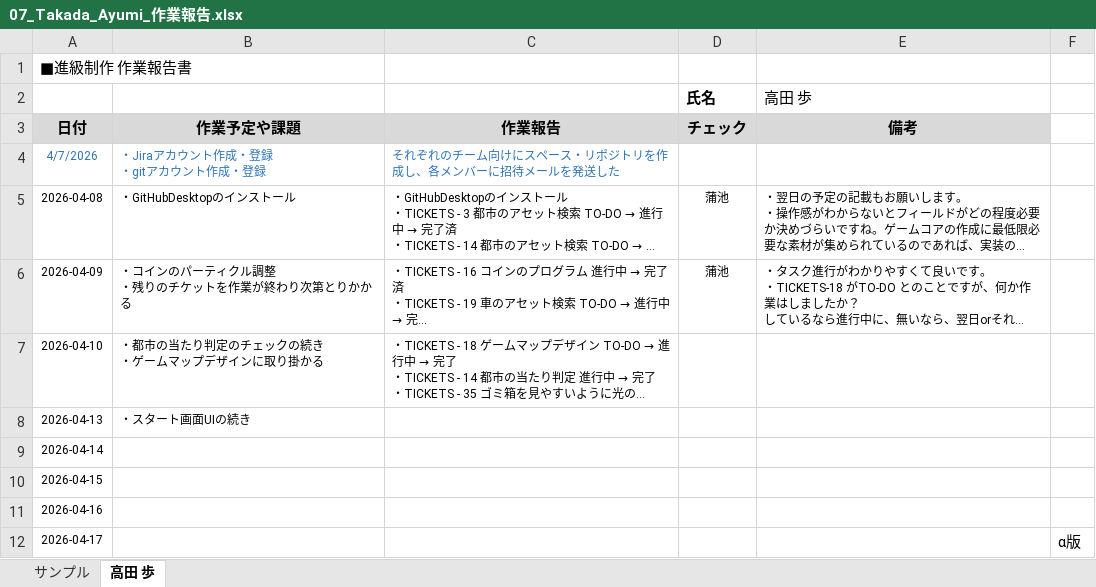
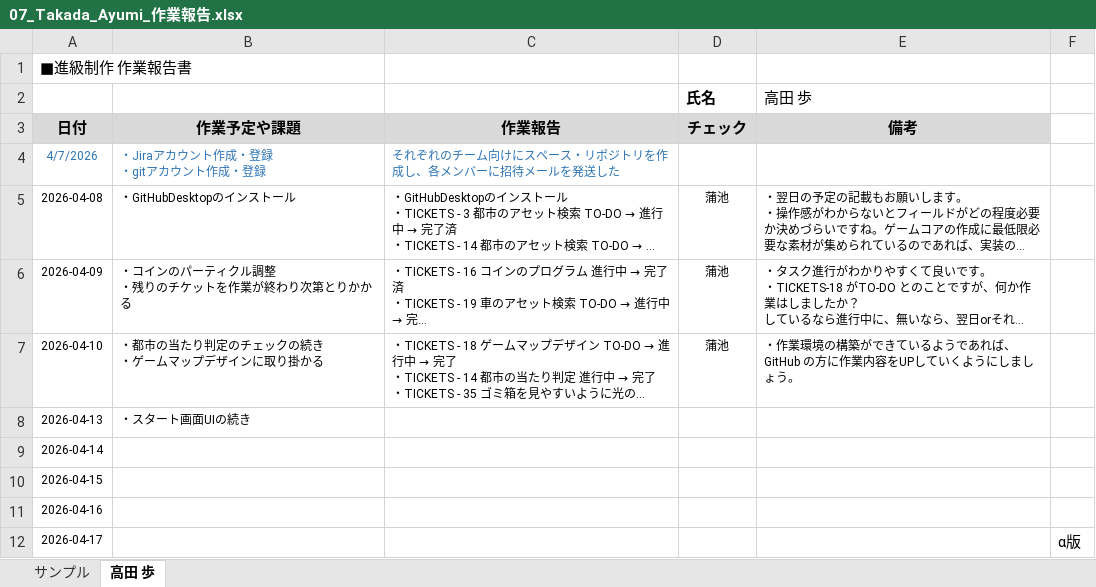
Before and after one commit to MasayaKAMACHI-o-hara/assignment2-uic-tickets, an Excel workbook: Reports/07_Takada_Ayumi_作業報告.xlsx, sheet 高田 歩, drawn as a sheet; long unchanged cells end in …; values as stored, in another font and other column widths than the file's, no borders; the diff names each change by its address in the sheet, - before the commit and + after, or states it on an @@ line.

Commit message:
Update 07_Takada_Ayumi_作業報告.xlsx
報告を確認しコメントを記載しました。

```diff
--- a/Reports/07_Takada_Ayumi_作業報告.xlsx (sheet 高田 歩)
+++ b/Reports/07_Takada_Ayumi_作業報告.xlsx (sheet 高田 歩)
-D7 (チェック): (empty)
+D7 (チェック): 蒲池
-E7 (備考): (empty)
+E7 (備考): ・作業環境の構築ができているようであれば、GitHub の方に作業内容をUPしていくようにしましょう。
```
